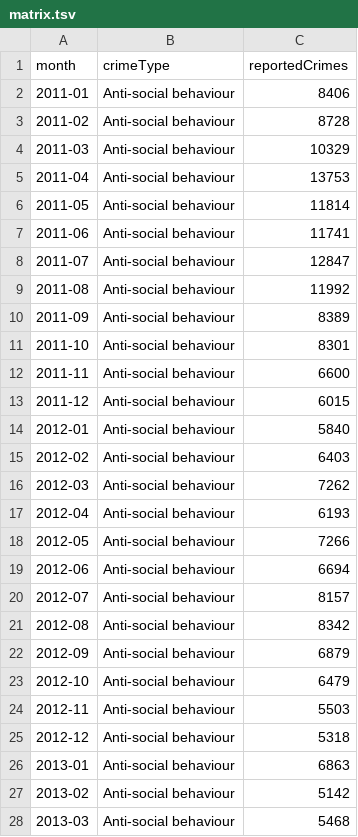
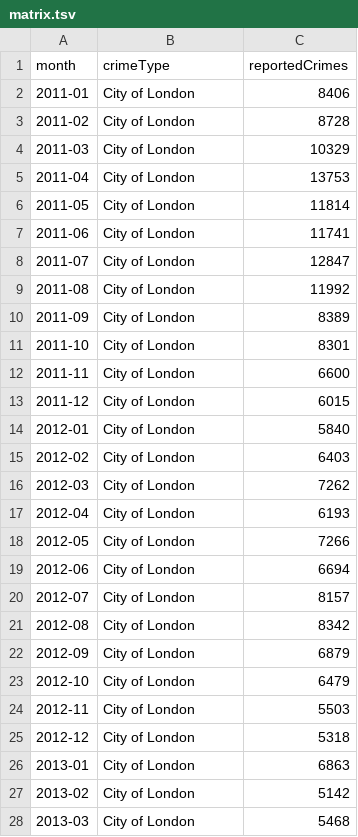
Before and after one commit to Tooba52/data, a TSV file: matrix.tsv, drawn as a sheet; only a part is shown; the diff covers the shown part only.

Commit message:
Update matrix.tsv

```diff
--- a/matrix.tsv
+++ b/matrix.tsv
@@ -1,28 +1,28 @@
 month	crimeType	reportedCrimes
-2011-01	Anti-social behaviour	8406
-2011-02	Anti-social behaviour	8728
-2011-03	Anti-social behaviour	10329
-2011-04	Anti-social behaviour	13753
-2011-05	Anti-social behaviour	11814
-2011-06	Anti-social behaviour	11741
-2011-07	Anti-social behaviour	12847
-2011-08	Anti-social behaviour	11992
-2011-09	Anti-social behaviour	8389
-2011-10	Anti-social behaviour	8301
-2011-11	Anti-social behaviour	6600
-2011-12	Anti-social behaviour	6015
-2012-01	Anti-social behaviour	5840
-2012-02	Anti-social behaviour	6403
-2012-03	Anti-social behaviour	7262
-2012-04	Anti-social behaviour	6193
-2012-05	Anti-social behaviour	7266
-2012-06	Anti-social behaviour	6694
-2012-07	Anti-social behaviour	8157
-2012-08	Anti-social behaviour	8342
-2012-09	Anti-social behaviour	6879
-2012-10	Anti-social behaviour	6479
-2012-11	Anti-social behaviour	5503
-2012-12	Anti-social behaviour	5318
-2013-01	Anti-social behaviour	6863
-2013-02	Anti-social behaviour	5142
-2013-03	Anti-social behaviour	5468
+2011-01	City of London	8406
+2011-02	City of London	8728
+2011-03	City of London	10329
+2011-04	City of London	13753
+2011-05	City of London	11814
+2011-06	City of London	11741
+2011-07	City of London	12847
+2011-08	City of London	11992
+2011-09	City of London	8389
+2011-10	City of London	8301
+2011-11	City of London	6600
+2011-12	City of London	6015
+2012-01	City of London	5840
+2012-02	City of London	6403
+2012-03	City of London	7262
+2012-04	City of London	6193
+2012-05	City of London	7266
+2012-06	City of London	6694
+2012-07	City of London	8157
+2012-08	City of London	8342
+2012-09	City of London	6879
+2012-10	City of London	6479
+2012-11	City of London	5503
+2012-12	City of London	5318
+2013-01	City of London	6863
+2013-02	City of London	5142
+2013-03	City of London	5468
```
Also changed, not shown: 45 edited cells elsewhere in this file.
